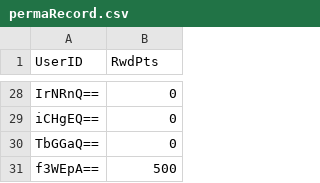
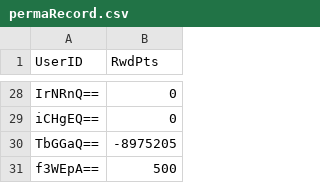
Before and after one commit to Jinneo/HotelReservation, a CSV file: hotel_reservation/src/application/permaRecord.csv, drawn as a sheet; only a part is shown, gaps mark what is left out.

```diff
--- a/hotel_reservation/src/application/permaRecord.csv
+++ b/hotel_reservation/src/application/permaRecord.csv
@@ -29,3 +29,3 @@
 "iCHgEQ==","0"
-"TbGGaQ==","0"
+"TbGGaQ==","-8975205"
 "f3WEpA==","500"
```
Also changed, not shown: hotel_reservation/src/application/adminuserlog.csv, hotel_reservation/src/application/userData.csv, 6 other files.
